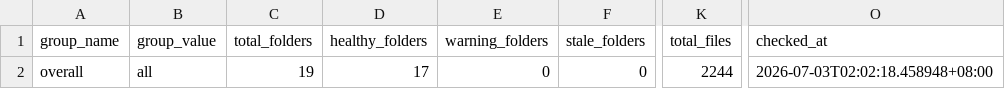
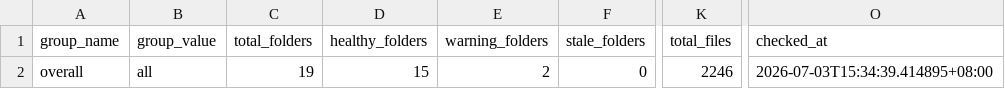
Before and after one commit to wenchiehlee-investment/Python-Actions.GoodInfo, a CSV file: data/upstream/goodinfo_download_health_summary.csv, drawn as a sheet; only a part is shown, gaps mark what is left out; the diff names each change by its address in the sheet, - before the commit and + after, or states it on an @@ line.

Commit message:
🔄 synced file(s) with wenchiehlee-investment/Python-Actions.GoodInfo

```diff
--- a/data/upstream/goodinfo_download_health_summary.csv
+++ b/data/upstream/goodinfo_download_health_summary.csv
-D2 (healthy_folders): 17
+D2 (healthy_folders): 15
-E2 (warning_folders): 0
+E2 (warning_folders): 2
-K2 (total_files): 2244
+K2 (total_files): 2246
-O2 (checked_at): 2026-07-03T02:02:18.458948+08:00
+O2 (checked_at): 2026-07-03T15:34:39.414895+08:00
```
